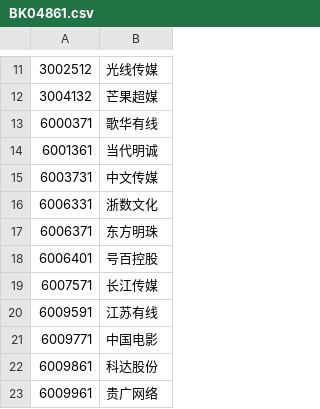
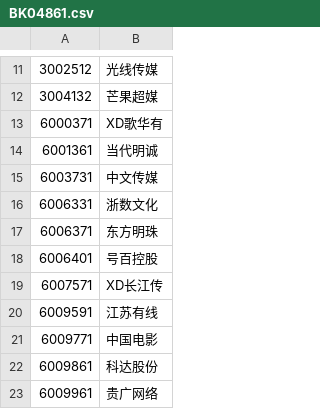
Before and after one commit to draapho/CapitalData, a CSV file: _para/blocks/BK04861.csv, drawn as a sheet; only a part is shown, gaps mark what is left out.

```diff
--- a/_para/blocks/BK04861.csv
+++ b/_para/blocks/BK04861.csv
@@ -12,3 +12,3 @@
 3004132,芒果超媒
-6000371,歌华有线
+6000371,XD歌华有
 6001361,当代明诚
@@ -18,3 +18,3 @@
 6006401,号百控股
-6007571,长江传媒
+6007571,XD长江传
 6009591,江苏有线
```
Also changed, not shown: _para/blocks/BK04221.csv, _para/blocks/BK04571.csv, 11 other files.
